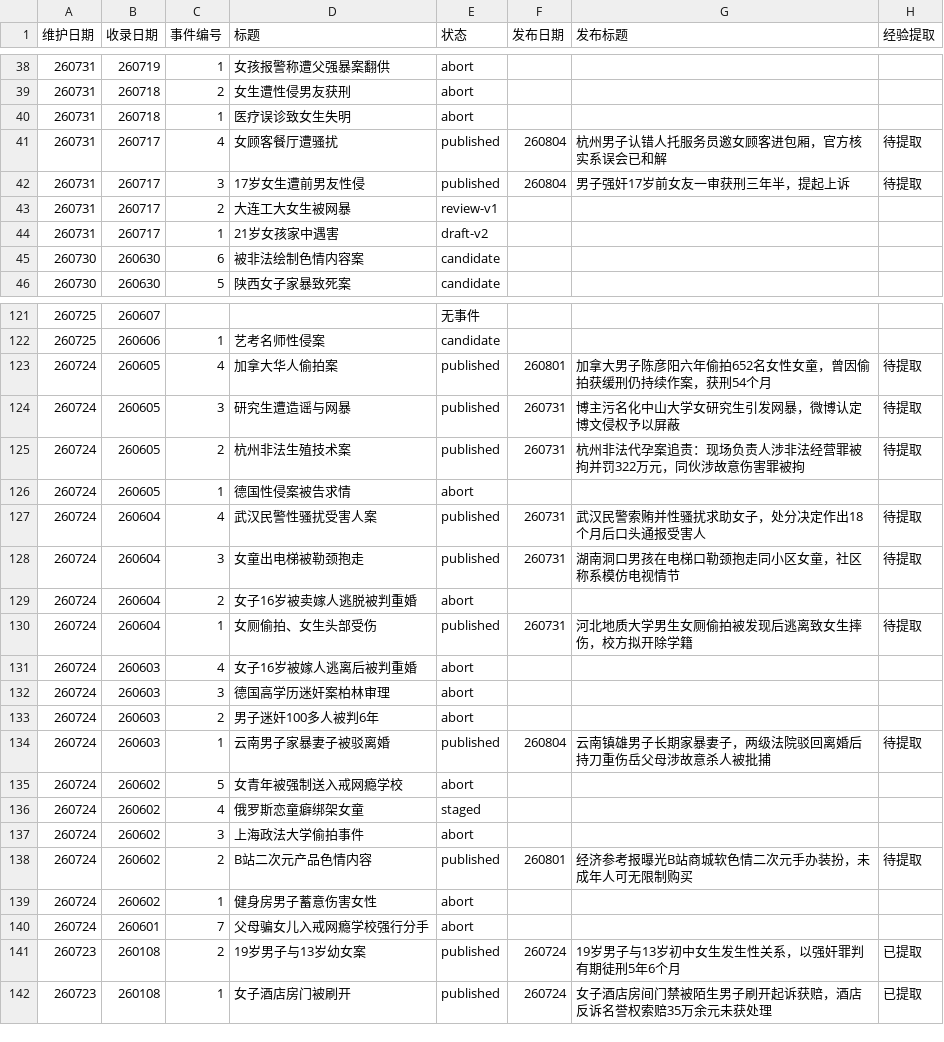
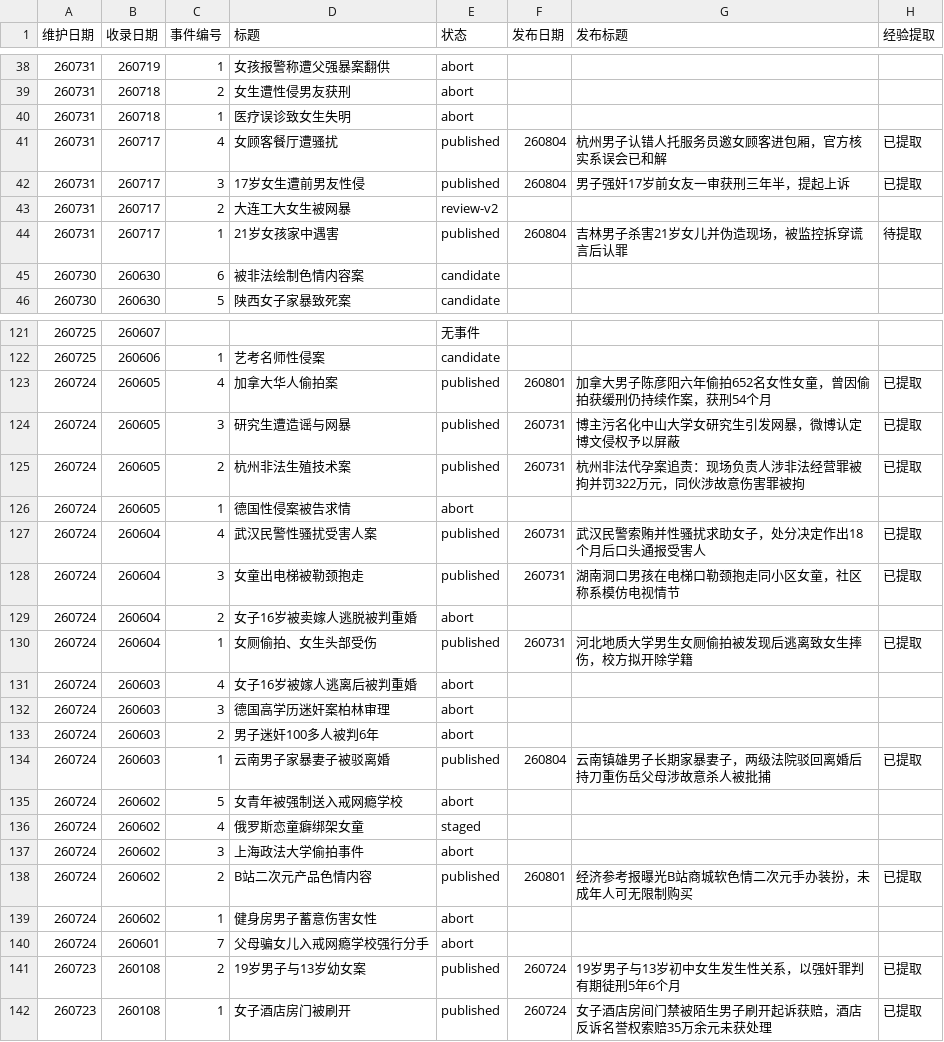
Before and after one commit to Watcher-Palace/auto-watcher, a CSV file: _pipeline/events.csv, drawn as a sheet; only a part is shown, gaps mark what is left out; the diff covers the shown part only.

```diff
--- a/_pipeline/events.csv
+++ b/_pipeline/events.csv
@@ -40,6 +40,6 @@
 260731,260718,1,医疗误诊致女生失明,abort,,,
-260731,260717,4,女顾客餐厅遭骚扰,published,260804,杭州男子认错人托服务员邀女顾客进包厢，官方核实系误会已和解,待提取
-260731,260717,3,17岁女生遭前男友性侵,published,260804,男子强奸17岁前女友一审获刑三年半，提起上诉,待提取
-260731,260717,2,大连工大女生被网暴,review-v1,,,
-260731,260717,1,21岁女孩家中遇害,draft-v2,,,
+260731,260717,4,女顾客餐厅遭骚扰,published,260804,杭州男子认错人托服务员邀女顾客进包厢，官方核实系误会已和解,已提取
+260731,260717,3,17岁女生遭前男友性侵,published,260804,男子强奸17岁前女友一审获刑三年半，提起上诉,已提取
+260731,260717,2,大连工大女生被网暴,review-v2,,,
+260731,260717,1,21岁女孩家中遇害,published,260804,吉林男子杀害21岁女儿并伪造现场，被监控拆穿谎言后认罪,待提取
 260730,260630,6,被非法绘制色情内容案,candidate,,,
@@ -122,10 +122,10 @@
 260725,260606,1,艺考名师性侵案,candidate,,,
-260724,260605,4,加拿大华人偷拍案,published,260801,加拿大男子陈彦阳六年偷拍652名女性女童，曾因偷拍获缓刑仍持续作案，获刑54个月,待提取
-260724,260605,3,研究生遭造谣与网暴,published,260731,博主污名化中山大学女研究生引发网暴，微博认定博文侵权予以屏蔽,待提取
-260724,260605,2,杭州非法生殖技术案,published,260731,杭州非法代孕案追责：现场负责人涉非法经营罪被拘并罚322万元，同伙涉故意伤害罪被拘,待提取
+260724,260605,4,加拿大华人偷拍案,published,260801,加拿大男子陈彦阳六年偷拍652名女性女童，曾因偷拍获缓刑仍持续作案，获刑54个月,已提取
+260724,260605,3,研究生遭造谣与网暴,published,260731,博主污名化中山大学女研究生引发网暴，微博认定博文侵权予以屏蔽,已提取
+260724,260605,2,杭州非法生殖技术案,published,260731,杭州非法代孕案追责：现场负责人涉非法经营罪被拘并罚322万元，同伙涉故意伤害罪被拘,已提取
 260724,260605,1,德国性侵案被告求情,abort,,,
-260724,260604,4,武汉民警性骚扰受害人案,published,260731,武汉民警索贿并性骚扰求助女子，处分决定作出18个月后口头通报受害人,待提取
-260724,260604,3,女童出电梯被勒颈抱走,published,260731,湖南洞口男孩在电梯口勒颈抱走同小区女童，社区称系模仿电视情节,待提取
+260724,260604,4,武汉民警性骚扰受害人案,published,260731,武汉民警索贿并性骚扰求助女子，处分决定作出18个月后口头通报受害人,已提取
+260724,260604,3,女童出电梯被勒颈抱走,published,260731,湖南洞口男孩在电梯口勒颈抱走同小区女童，社区称系模仿电视情节,已提取
 260724,260604,2,女子16岁被卖嫁人逃脱被判重婚,abort,,,
-260724,260604,1,女厕偷拍、女生头部受伤,published,260731,河北地质大学男生女厕偷拍被发现后逃离致女生摔伤，校方拟开除学籍,待提取
+260724,260604,1,女厕偷拍、女生头部受伤,published,260731,河北地质大学男生女厕偷拍被发现后逃离致女生摔伤，校方拟开除学籍,已提取
 260724,260603,4,女子16岁被嫁人逃离后被判重婚,abort,,,
@@ -133,3 +133,3 @@
 260724,260603,2,男子迷奸100多人被判6年,abort,,,
-260724,260603,1,云南男子家暴妻子被驳离婚,published,260804,云南镇雄男子长期家暴妻子，两级法院驳回离婚后持刀重伤岳父母涉故意杀人被批捕,待提取
+260724,260603,1,云南男子家暴妻子被驳离婚,published,260804,云南镇雄男子长期家暴妻子，两级法院驳回离婚后持刀重伤岳父母涉故意杀人被批捕,已提取
 260724,260602,5,女青年被强制送入戒网瘾学校,abort,,,
@@ -137,3 +137,3 @@
 260724,260602,3,上海政法大学偷拍事件,abort,,,
-260724,260602,2,B站二次元产品色情内容,published,260801,经济参考报曝光B站商城软色情二次元手办装扮，未成年人可无限制购买,待提取
+260724,260602,2,B站二次元产品色情内容,published,260801,经济参考报曝光B站商城软色情二次元手办装扮，未成年人可无限制购买,已提取
 260724,260602,1,健身房男子蓄意伤害女性,abort,,,
```
Also changed, not shown: 2 edited cells elsewhere in this file, 10 other files.
